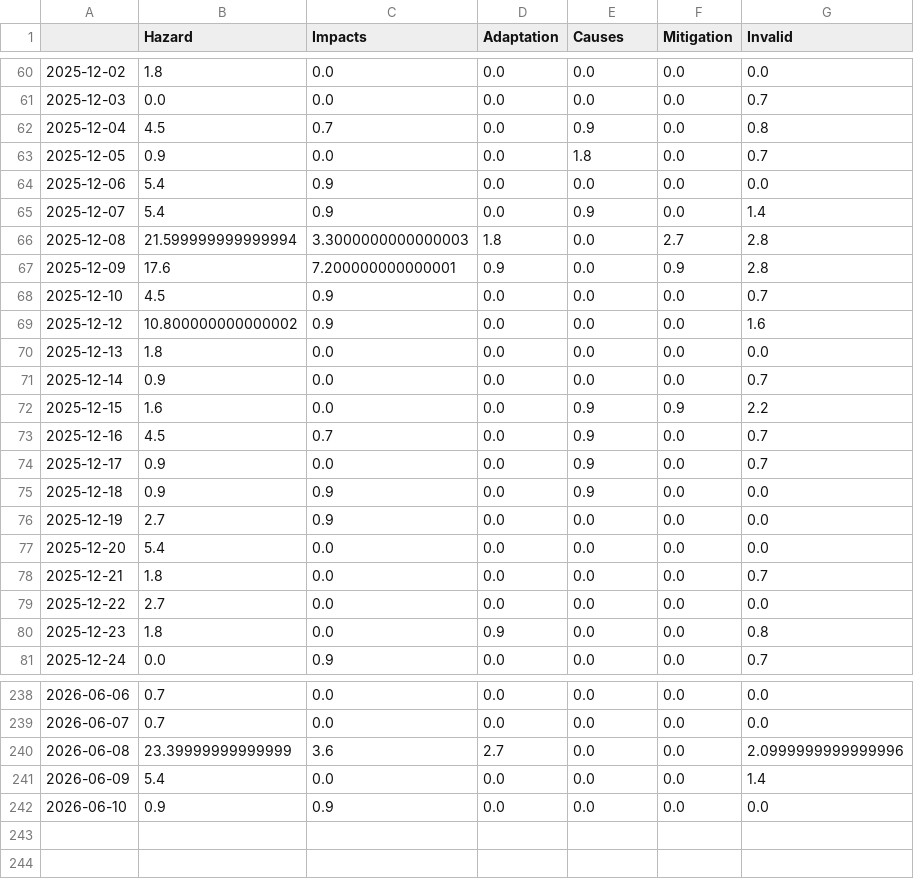
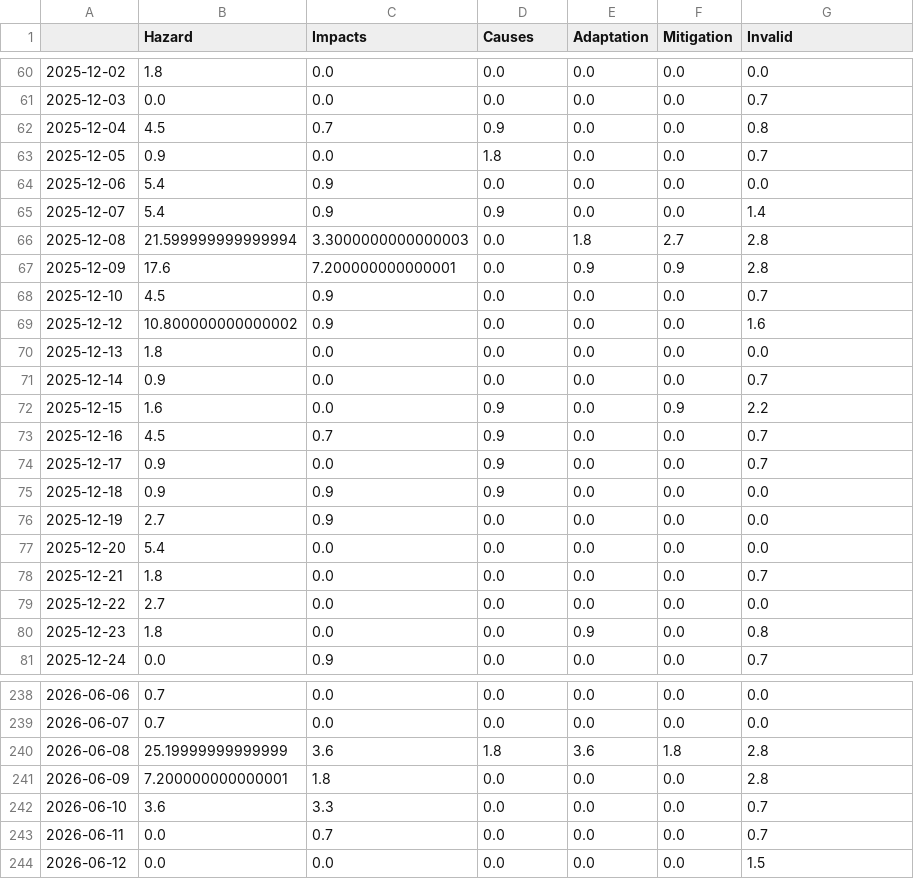
Before and after one commit to tg-news/EarthquakeIsComing, a CSV file: csv/topics_date.csv, drawn as a sheet; only a part is shown, gaps mark what is left out; the diff covers the shown part only.

```diff
--- a/csv/topics_date.csv
+++ b/csv/topics_date.csv
@@ -1 +1 @@
-,Hazard,Impacts,Adaptation,Causes,Mitigation,Invalid
+,Hazard,Impacts,Causes,Adaptation,Mitigation,Invalid
@@ -61,8 +61,8 @@
 2025-12-03,0.0,0.0,0.0,0.0,0.0,0.7
-2025-12-04,4.5,0.7,0.0,0.9,0.0,0.8
-2025-12-05,0.9,0.0,0.0,1.8,0.0,0.7
+2025-12-04,4.5,0.7,0.9,0.0,0.0,0.8
+2025-12-05,0.9,0.0,1.8,0.0,0.0,0.7
 2025-12-06,5.4,0.9,0.0,0.0,0.0,0.0
-2025-12-07,5.4,0.9,0.0,0.9,0.0,1.4
-2025-12-08,21.599999999999994,3.3000000000000003,1.8,0.0,2.7,2.8
-2025-12-09,17.6,7.200000000000001,0.9,0.0,0.9,2.8
+2025-12-07,5.4,0.9,0.9,0.0,0.0,1.4
+2025-12-08,21.599999999999994,3.3000000000000003,0.0,1.8,2.7,2.8
+2025-12-09,17.6,7.200000000000001,0.0,0.9,0.9,2.8
 2025-12-10,4.5,0.9,0.0,0.0,0.0,0.7
@@ -71,6 +71,6 @@
 2025-12-14,0.9,0.0,0.0,0.0,0.0,0.7
-2025-12-15,1.6,0.0,0.0,0.9,0.9,2.2
-2025-12-16,4.5,0.7,0.0,0.9,0.0,0.7
-2025-12-17,0.9,0.0,0.0,0.9,0.0,0.7
-2025-12-18,0.9,0.9,0.0,0.9,0.0,0.0
+2025-12-15,1.6,0.0,0.9,0.0,0.9,2.2
+2025-12-16,4.5,0.7,0.9,0.0,0.0,0.7
+2025-12-17,0.9,0.0,0.9,0.0,0.0,0.7
+2025-12-18,0.9,0.9,0.9,0.0,0.0,0.0
 2025-12-19,2.7,0.9,0.0,0.0,0.0,0.0
@@ -79,3 +79,3 @@
 2025-12-22,2.7,0.0,0.0,0.0,0.0,0.0
-2025-12-23,1.8,0.0,0.9,0.0,0.0,0.8
+2025-12-23,1.8,0.0,0.0,0.9,0.0,0.8
 2025-12-24,0.0,0.9,0.0,0.0,0.0,0.7
@@ -239,4 +239,6 @@
 2026-06-07,0.7,0.0,0.0,0.0,0.0,0.0
-2026-06-08,23.39999999999999,3.6,2.7,0.0,0.0,2.0999999999999996
-2026-06-09,5.4,0.0,0.0,0.0,0.0,1.4
-2026-06-10,0.9,0.9,0.0,0.0,0.0,0.0
+2026-06-08,25.19999999999999,3.6,1.8,3.6,1.8,2.8
+2026-06-09,7.200000000000001,1.8,0.0,0.0,0.0,2.8
+2026-06-10,3.6,3.3,0.0,0.0,0.0,0.7
+2026-06-11,0.0,0.7,0.0,0.0,0.0,0.7
+2026-06-12,0.0,0.0,0.0,0.0,0.0,1.5
```
Also changed, not shown: 85 edited cells elsewhere in this file, 5 other files.
